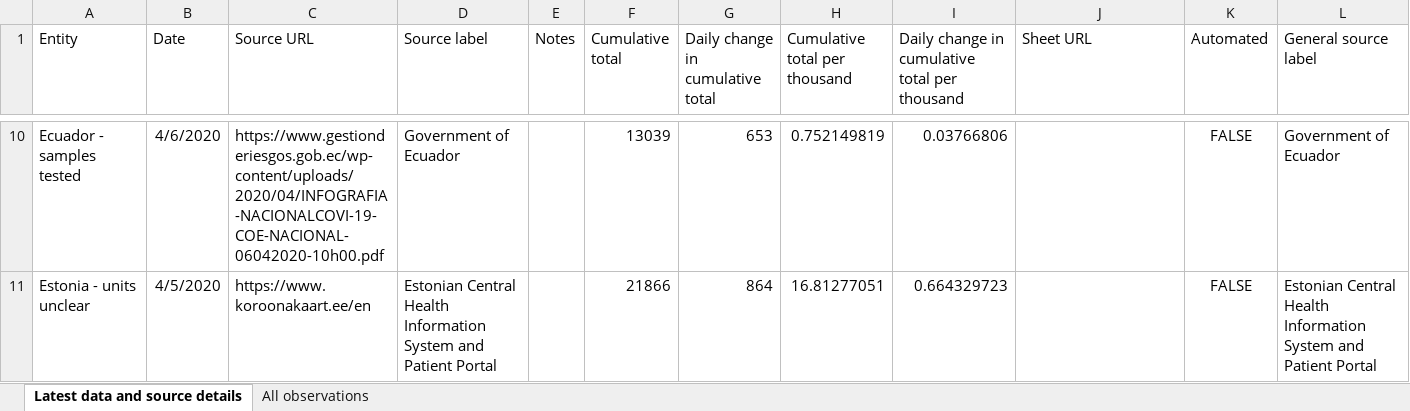
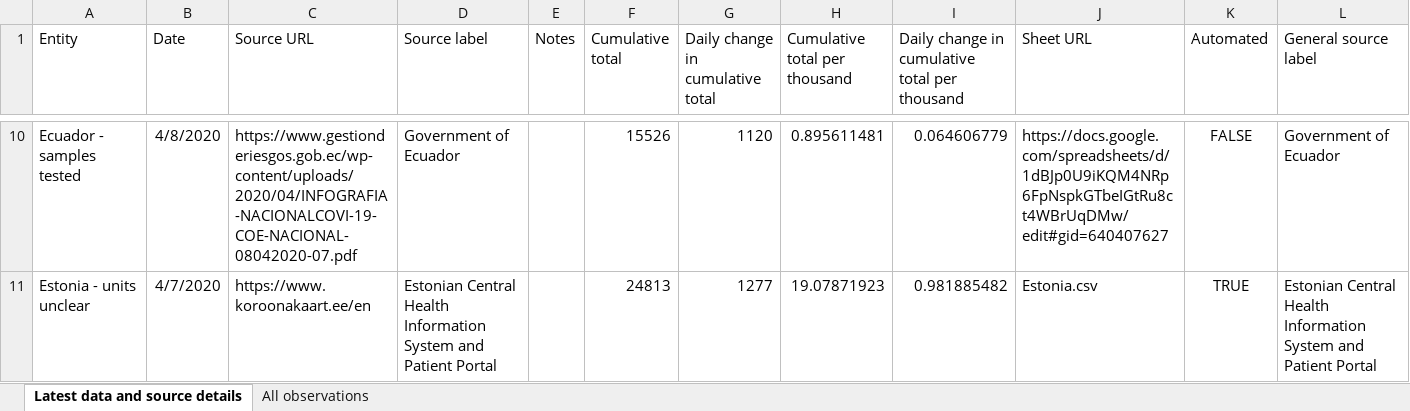
Before and after one commit to hjstein/covid-19-data, an Excel workbook: public/data/testing/covid-testing.xlsx, sheet Latest data and source details, drawn as a sheet; only a part is shown, gaps mark what is left out; values as stored, in another font and other column widths than the file's, no borders; table styles not drawn; the diff covers the shown part only; the diff names each change by its address in the sheet, - before the commit and + after, or states it on an @@ line.

Commit message:
Updated testing data for 8th April

```diff
--- a/public/data/testing/covid-testing.xlsx (sheet Latest data and source details)
+++ b/public/data/testing/covid-testing.xlsx (sheet Latest data and source details)
-B10 (Date): 4/6/2020
+B10 (Date): 4/8/2020
-C10 (Source URL): https://www.gestionderiesgos.gob.ec/wp-content/uploads/2020/04/INFOGRAFIA-NACIONALCOVI-19-COE-NACIONAL-06042020-10h00.pdf
+C10 (Source URL): https://www.gestionderiesgos.gob.ec/wp-content/uploads/2020/04/INFOGRAFIA-NACIONALCOVI-19-COE-NACIONAL-08042020-07.pdf
-F10 (Cumulative total): 13039
+F10 (Cumulative total): 15526
-G10 (Daily change in cumulative total): 653
+G10 (Daily change in cumulative total): 1120
-H10 (Cumulative total per thousand): 0.752149819
+H10 (Cumulative total per thousand): 0.895611481
-I10: 0.03766806
+I10: 0.064606779
-J10 (Sheet URL): (empty)
+J10 (Sheet URL): https://docs.google.com/spreadsheets/d/1dBJp0U9iKQM4NRp6FpNspkGTbeIGtRu8ct4WBrUqDMw/edit#gid=640407627
-B11 (Date): 4/5/2020
+B11 (Date): 4/7/2020
-F11 (Cumulative total): 21866
+F11 (Cumulative total): 24813
-G11 (Daily change in cumulative total): 864
+G11 (Daily change in cumulative total): 1277
-H11 (Cumulative total per thousand): 16.81277051
+H11 (Cumulative total per thousand): 19.07871923
-I11: 0.664329723
+I11: 0.981885482
-J11 (Sheet URL): (empty)
+J11 (Sheet URL): Estonia.csv
-K11 (Automated): FALSE
+K11 (Automated): TRUE
```
Also changed, not shown: 192 edited cells elsewhere in this sheet, sheet All observations, 2 other files.
